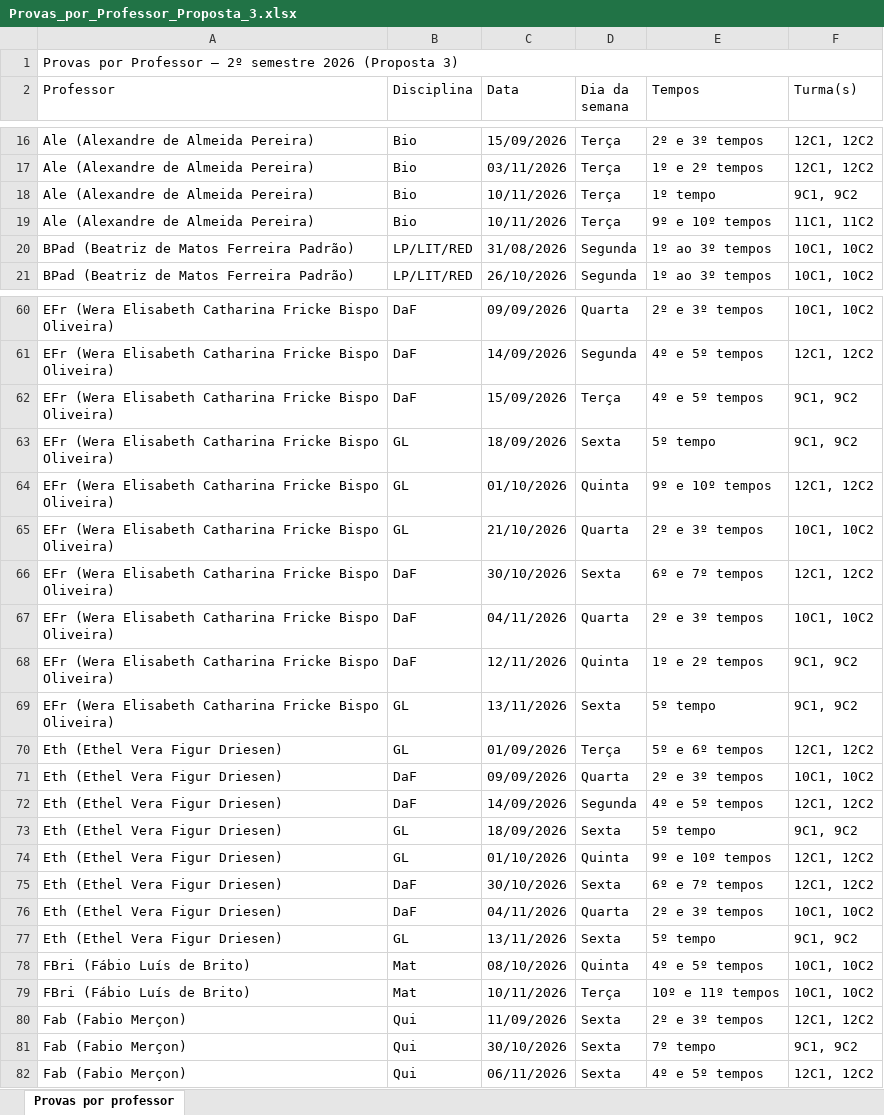
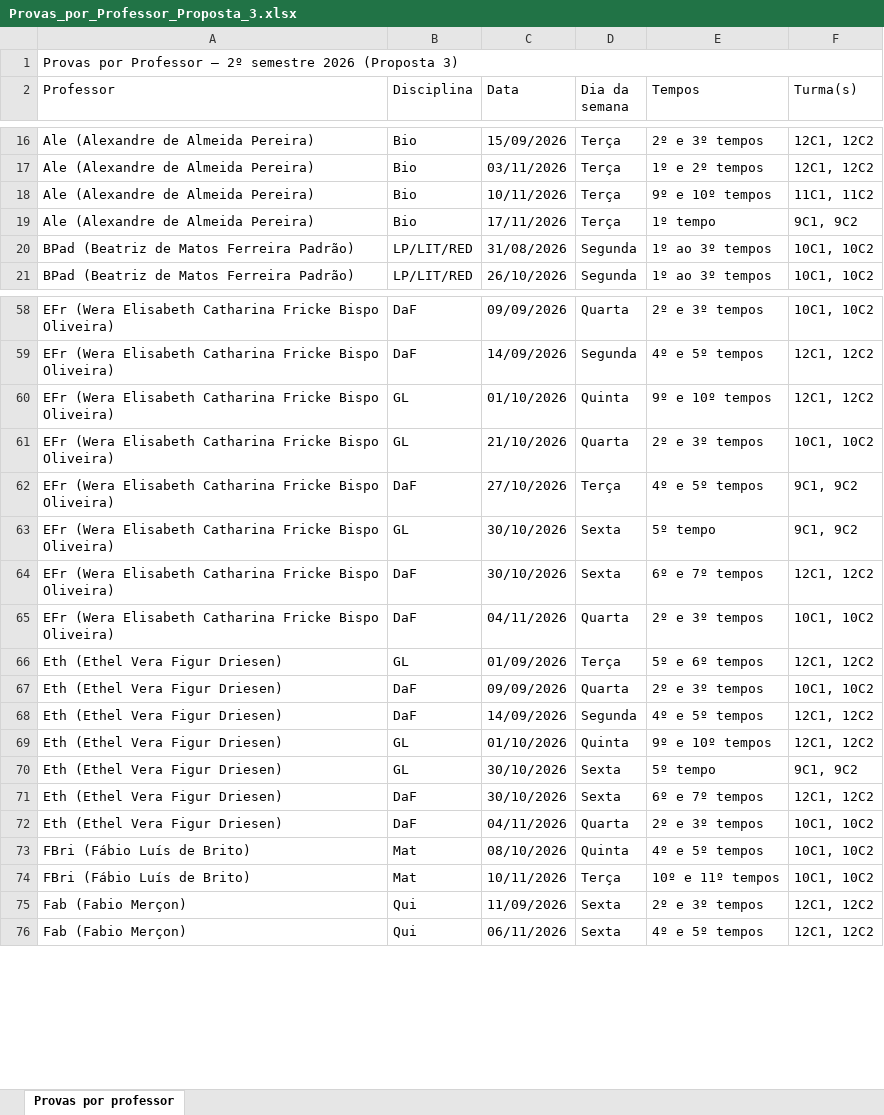
Before and after one commit to cbrener89052/calendarioprovas, an Excel workbook: Horario desenvolvido/Provas_por_Professor_Proposta_3.xlsx, sheet Provas por professor, drawn as a sheet; only a part is shown, gaps mark what is left out; values as stored, in another font and other column widths than the file's, no cell formats; removed rows and columns are numbered as before the commit, all else as after; the diff covers the shown part only; the diff names each change by its address in the sheet, - before the commit and + after, or states it on an @@ line.

```diff
--- a/Horario desenvolvido/Provas_por_Professor_Proposta_3.xlsx (sheet Provas por professor)
+++ b/Horario desenvolvido/Provas_por_Professor_Proposta_3.xlsx (sheet Provas por professor)
-row 18: Ale (Alexandre de Almeida Pereira) | Bio | 10/11/2026 | Terça | 1º tempo | 9C1, 9C2
+row 19: Ale (Alexandre de Almeida Pereira) | Bio | 17/11/2026 | Terça | 1º tempo | 9C1, 9C2
-row 62: EFr (Wera Elisabeth Catharina Fricke Bispo Oliveira) | DaF | 15/09/2026 | Terça | 4º e 5º tempos | 9C1, 9C2
-row 63: EFr (Wera Elisabeth Catharina Fricke Bispo Oliveira) | GL | 18/09/2026 | Sexta | 5º tempo | 9C1, 9C2
+row 62: EFr (Wera Elisabeth Catharina Fricke Bispo Oliveira) | DaF | 27/10/2026 | Terça | 4º e 5º tempos | 9C1, 9C2
+row 63: EFr (Wera Elisabeth Catharina Fricke Bispo Oliveira) | GL | 30/10/2026 | Sexta | 5º tempo | 9C1, 9C2
-row 68: EFr (Wera Elisabeth Catharina Fricke Bispo Oliveira) | DaF | 12/11/2026 | Quinta | 1º e 2º tempos | 9C1, 9C2
-row 69: EFr (Wera Elisabeth Catharina Fricke Bispo Oliveira) | GL | 13/11/2026 | Sexta | 5º tempo | 9C1, 9C2
-row 73: Eth (Ethel Vera Figur Driesen) | GL | 18/09/2026 | Sexta | 5º tempo | 9C1, 9C2
+row 70: Eth (Ethel Vera Figur Driesen) | GL | 30/10/2026 | Sexta | 5º tempo | 9C1, 9C2
-row 77: Eth (Ethel Vera Figur Driesen) | GL | 13/11/2026 | Sexta | 5º tempo | 9C1, 9C2
-row 81: Fab (Fabio Merçon) | Qui | 30/10/2026 | Sexta | 7º tempo | 9C1, 9C2
```
Also changed, not shown: 2 added rows, 5 removed rows and 6 edited cells elsewhere in this sheet, cell formats, Horario desenvolvido/Proposta_3_Calendario_Provas_2026_2SEM.xlsx, Horario desenvolvido/Relatorio_Tempos_Cedidos_Proposta_3.xlsx, 3 other files.
